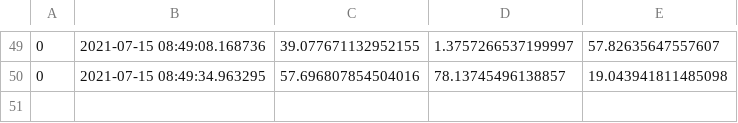
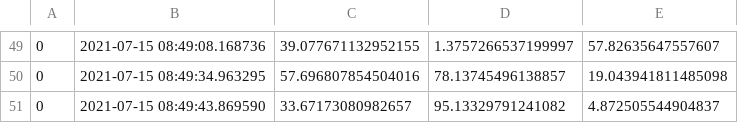
Before and after one commit to dnaneet/ComputationalMechanicsPlayGround, a CSV file: SHM/data.csv, drawn as a sheet; only a part is shown, gaps mark what is left out; the diff names each change by its address in the sheet, - before the commit and + after, or states it on an @@ line.

Commit message:
updating data

```diff
--- a/SHM/data.csv
+++ b/SHM/data.csv
+row 51: 0 | 2021-07-15 08:49:43.869590 | 33.67173080982657 | 95.13329791241082 | 4.872505544904837
```
